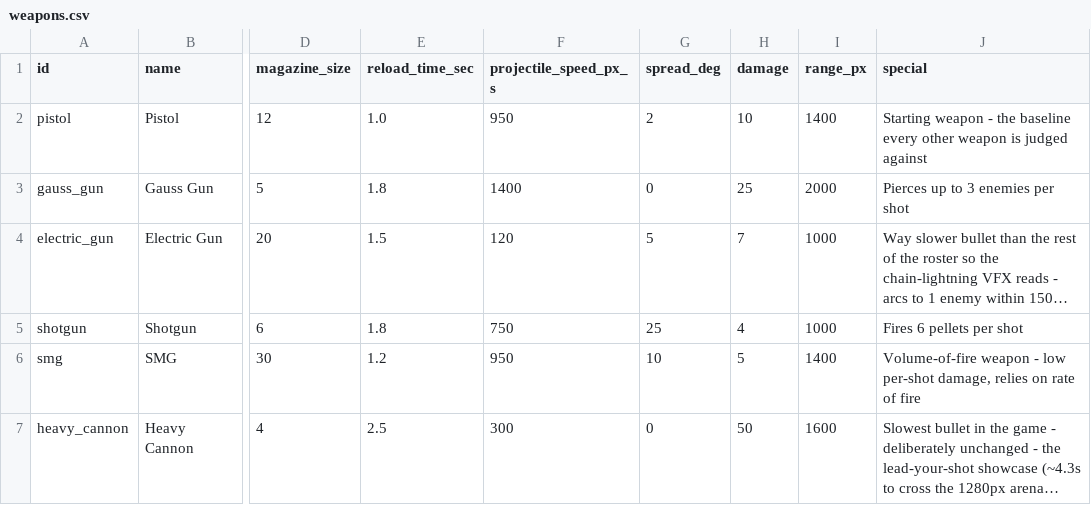
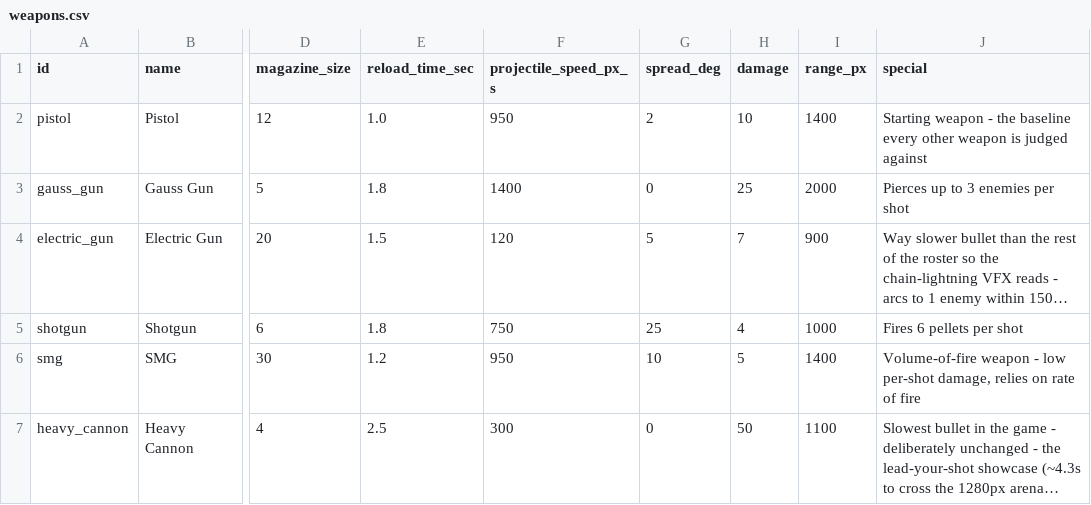
Before and after one commit to gunnarhull-code/crimsonland-clone, a CSV file: docs/crimsonland-clone/weapons.csv, drawn as a sheet; only a part is shown, gaps mark what is left out; long unchanged cells end in …; the diff names each change by its address in the sheet, - before the commit and + after, or states it on an @@ line.

```diff
--- a/docs/crimsonland-clone/weapons.csv
+++ b/docs/crimsonland-clone/weapons.csv
-I4 (range_px): 1000
+I4 (range_px): 900
-I7 (range_px): 1600
+I7 (range_px): 1100
```
Also changed, not shown: game/data/weapons.csv, 7 other files.
